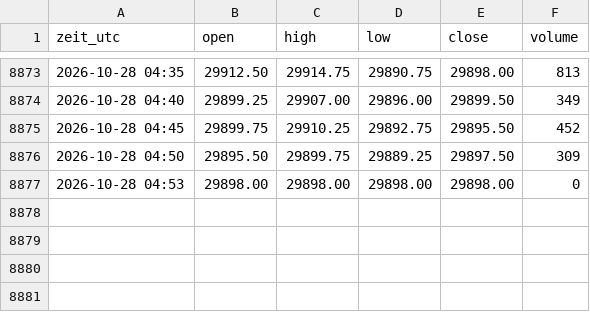
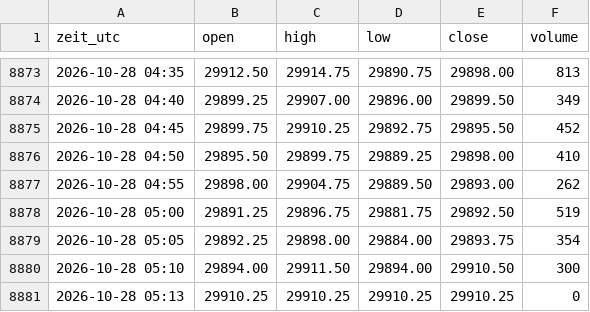
Before and after one commit to salobig575-coder/nq-daten, a CSV file: data/nq_5m.csv, drawn as a sheet; only a part is shown, gaps mark what is left out.

```diff
--- a/data/nq_5m.csv
+++ b/data/nq_5m.csv
@@ -8875,3 +8875,7 @@ zeit_utc,open,high,low,close,volume
 2026-10-28 04:45,29899.75,29910.25,29892.75,29895.50,452
-2026-10-28 04:50,29895.50,29899.75,29889.25,29897.50,309
-2026-10-28 04:53,29898.00,29898.00,29898.00,29898.00,0
+2026-10-28 04:50,29895.50,29899.75,29889.25,29898.00,410
+2026-10-28 04:55,29898.00,29904.75,29889.50,29893.00,262
+2026-10-28 05:00,29891.25,29896.75,29881.75,29892.50,519
+2026-10-28 05:05,29892.25,29898.00,29884.00,29893.75,354
+2026-10-28 05:10,29894.00,29911.50,29894.00,29910.50,300
+2026-10-28 05:13,29910.25,29910.25,29910.25,29910.25,0
```
Also changed, not shown: data/btc_15m.csv, data/es_5m.csv, 22 other files.
